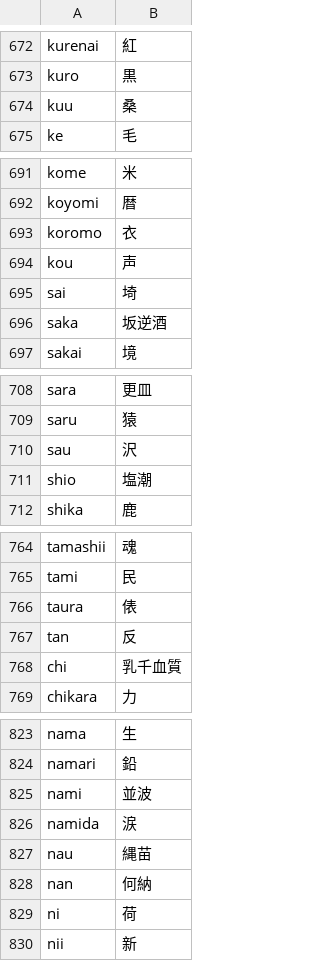
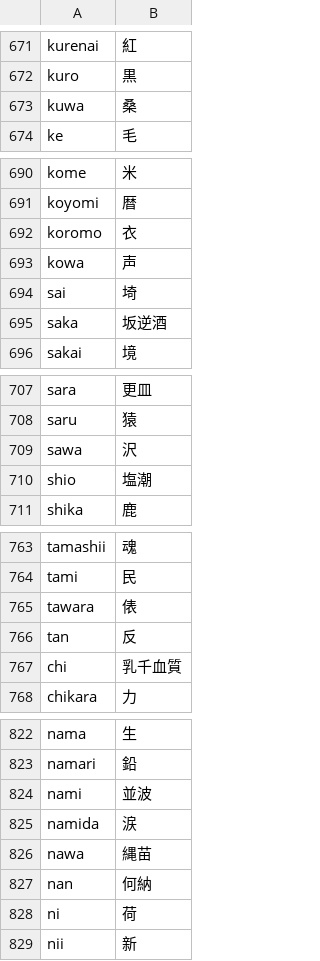
Before and after one commit to rqueztech/KanjiFrequencyAssistant, a CSV file: cmd/resources/KanjiFrequencyListKunyomi.csv, drawn as a sheet; only a part is shown, gaps mark what is left out; the diff covers the shown part only.

```diff
--- a/cmd/resources/KanjiFrequencyListKunyomi.csv
+++ b/cmd/resources/KanjiFrequencyListKunyomi.csv
@@ -673,3 +672,3 @@ kurenai,紅
 kuro,黒
-kuu,桑
+kuwa,桑
 ke,毛
@@ -693,3 +692,3 @@ koyomi,暦
 koromo,衣
-kou,声
+kowa,声
 sai,埼
@@ -709,3 +708,3 @@ sara,更皿
 saru,猿
-sau,沢
+sawa,沢
 shio,塩潮
@@ -765,3 +764,3 @@ tamashii,魂
 tami,民
-taura,俵
+tawara,俵
 tan,反
@@ -826,3 +825,3 @@ nami,並波
 namida,涙
-nau,縄苗
+nawa,縄苗
 nan,何納
```
Also changed, not shown: 1 removed row and 21 edited cells elsewhere in this file.
